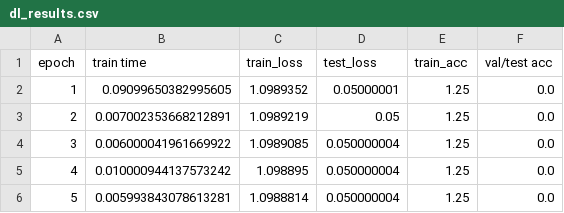
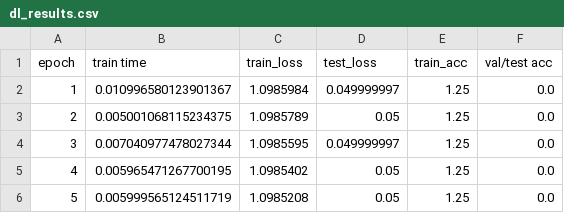
Before and after one commit to DSGT-DLP/Deep-Learning-Playground, a CSV file: backend/dl_results.csv, drawn as a sheet.

Commit message:
dl_results outputted in Home screen

```diff
--- a/backend/dl_results.csv
+++ b/backend/dl_results.csv
@@ -1,6 +1,6 @@
 epoch,train time,train_loss,test_loss,train_acc,val/test acc
-1,0.09099650382995605,1.0989352,0.05000001,1.25,0.0
-2,0.007002353668212891,1.0989219,0.05,1.25,0.0
-3,0.006000041961669922,1.0989085,0.050000004,1.25,0.0
-4,0.010000944137573242,1.098895,0.050000004,1.25,0.0
-5,0.005993843078613281,1.0988814,0.050000004,1.25,0.0
+1,0.010996580123901367,1.0985984,0.049999997,1.25,0.0
+2,0.005001068115234375,1.0985789,0.05,1.25,0.0
+3,0.007040977478027344,1.0985595,0.049999997,1.25,0.0
+4,0.005965471267700195,1.0985402,0.05,1.25,0.0
+5,0.005999565124511719,1.0985208,0.05,1.25,0.0
```
Also changed, not shown: 6 other files.
